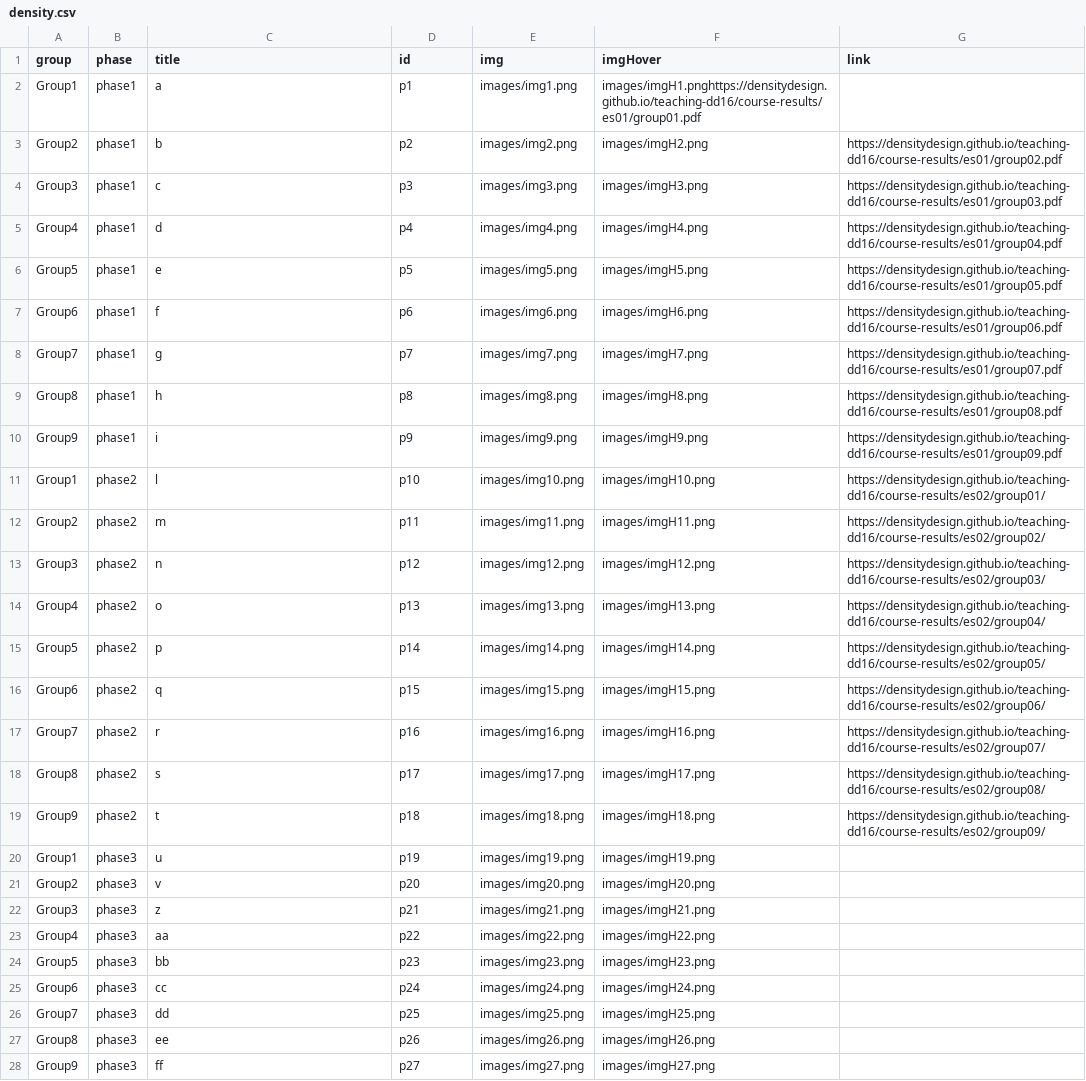
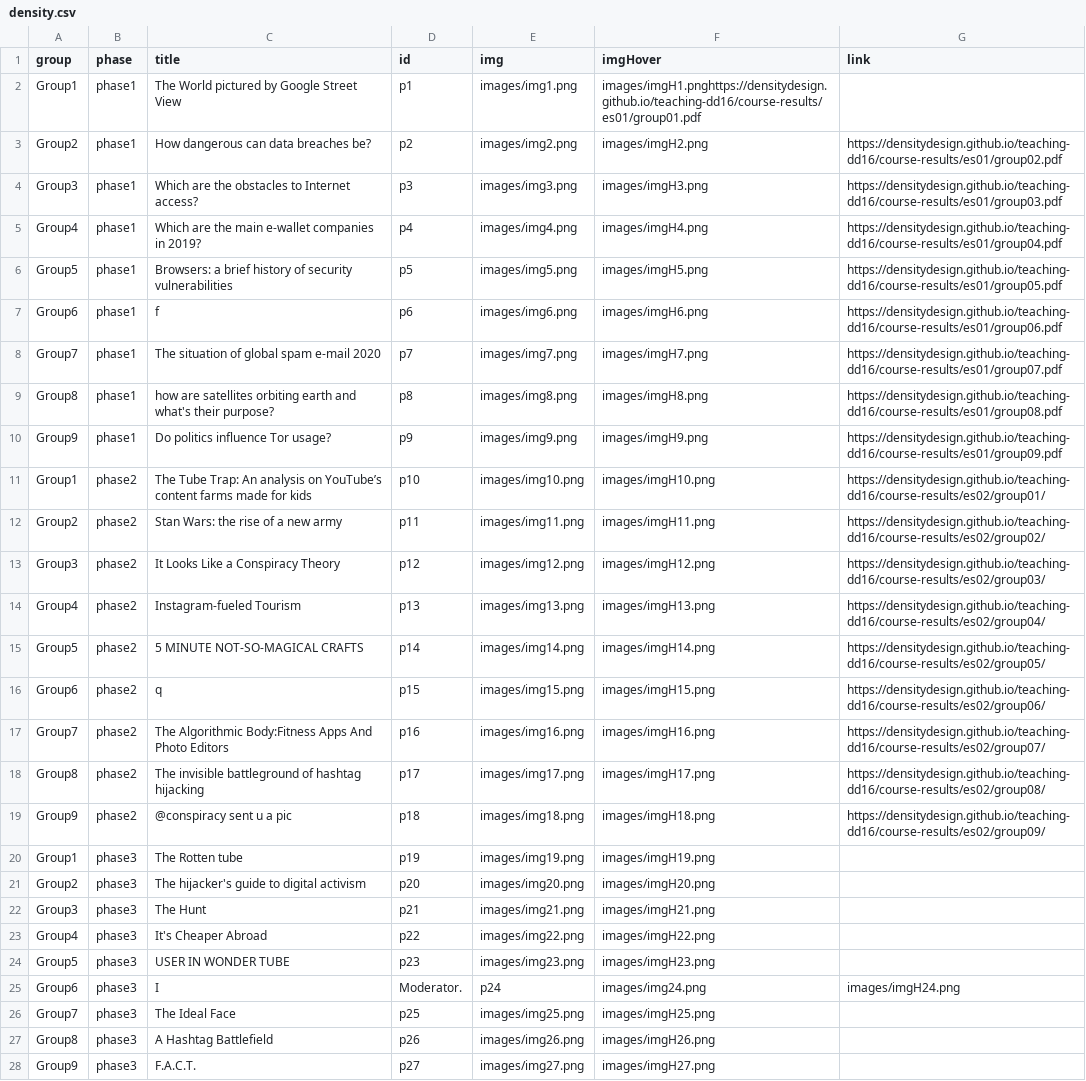
Before and after one commit to densitydesign/openday-dd16, a CSV file: js/density.csv, drawn as a sheet; removed rows and columns are numbered as before the commit, all else as after; the diff names each change by its address in the sheet, - before the commit and + after, or states it on an @@ line.

```diff
--- a/js/density.csv
+++ b/js/density.csv
-C2 (title): a
+C2 (title): The World pictured by Google Street View
-C3 (title): b
+C3 (title): How dangerous can data breaches be?
-C4 (title): c
+C4 (title): Which are the obstacles to Internet access?
-C5 (title): d
+C5 (title): Which are the main e-wallet companies in 2019?
-C6 (title): e
+C6 (title): Browsers: a brief history of security vulnerabilities
-C8 (title): g
+C8 (title): The situation of global spam e-mail 2020
-C9 (title): h
+C9 (title): how are satellites orbiting earth and what's their purpose?
-C10 (title): i
+C10 (title): Do politics influence Tor usage?
-C11 (title): l
+C11 (title): The Tube Trap: An analysis on YouTube’s content farms made for kids
-C12 (title): m
+C12 (title): Stan Wars: the rise of a new army
-C13 (title): n
+C13 (title): It Looks Like a Conspiracy Theory
-C14 (title): o
+C14 (title): Instagram-fueled Tourism
-C15 (title): p
+C15 (title): 5 MINUTE NOT-SO-MAGICAL CRAFTS
-C17 (title): r
+C17 (title): The Algorithmic Body:Fitness Apps And Photo Editors
-C18 (title): s
+C18 (title): The invisible battleground of hashtag hijacking
-C19 (title): t
+C19 (title): @conspiracy sent u a pic
-C20 (title): u
+C20 (title): The Rotten tube
-C21 (title): v
+C21 (title): The hijacker's guide to digital activism
-C22 (title): z
+C22 (title): The Hunt
-C23 (title): aa
+C23 (title): It's Cheaper Abroad
-C24 (title): bb
+C24 (title): USER IN WONDER TUBE
-row 25: Group6 | phase3 | cc | p24 | images/img24.png | images/imgH24.png
+row 25: Group6 | phase3 | I | Moderator. | p24 | images/img24.png | images/imgH24.png
-C26 (title): dd
+C26 (title): The Ideal Face
-C27 (title): ee
+C27 (title): A Hashtag Battlefield
-C28 (title): ff
+C28 (title): F.A.C.T.
```
Also changed, not shown: 1 other file.
